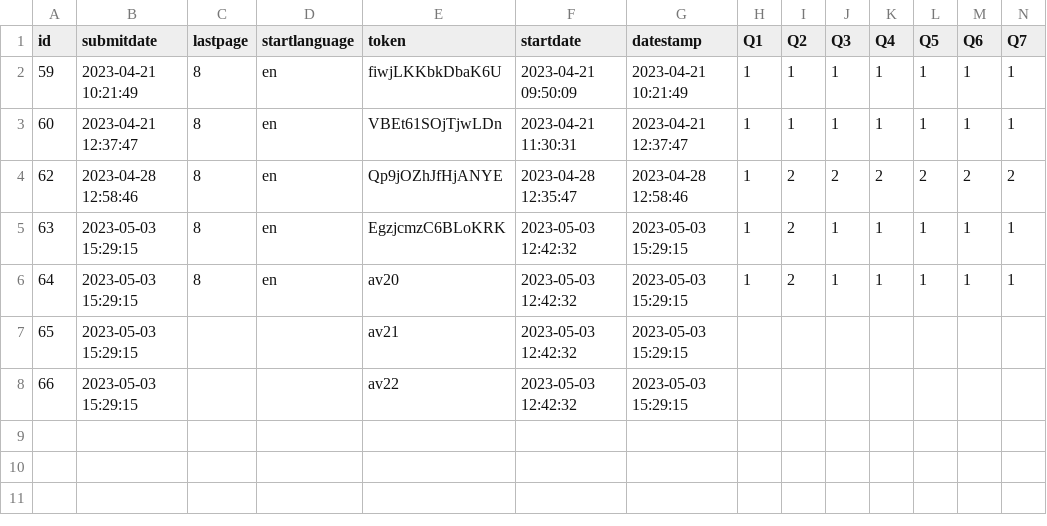
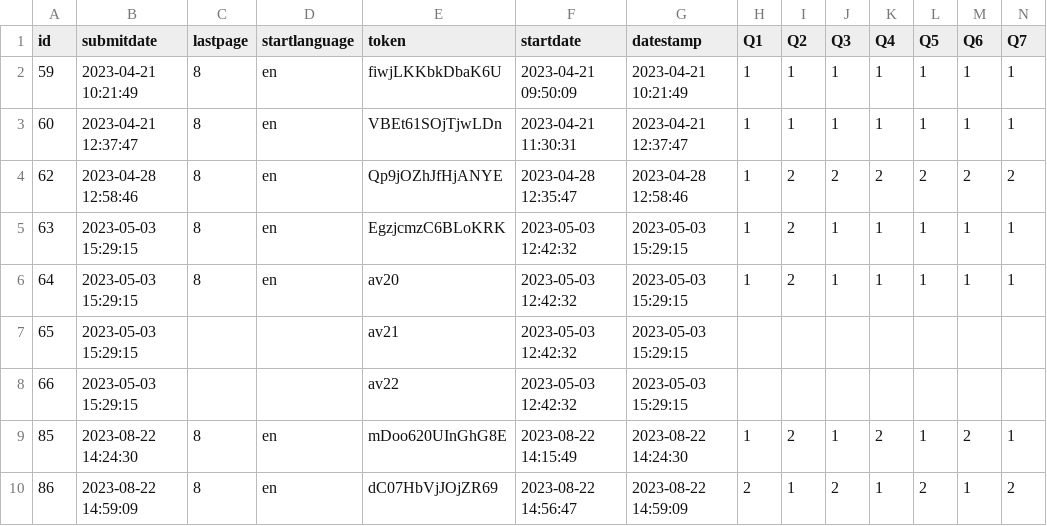
Before and after one commit to a124557/WMLS-Data-Analysis, a CSV file: test LimeSurvey results.csv, drawn as a sheet; only a part is shown; rows hold the shown columns only; the diff names each change by its address in the sheet, - before the commit and + after, or states it on an @@ line.

```diff
--- a/test LimeSurvey results.csv
+++ b/test LimeSurvey results.csv
+row 9: 85 | 2023-08-22 14:24:30 | 8 | en | mDoo620UInGhG8E | 2023-08-22 14:15:49 | 2023-08-22 14:24:30 | 1 | 2 | 1 | 2 | 1 | 2 | 1
+row 10: 86 | 2023-08-22 14:59:09 | 8 | en | dC07HbVjJOjZR69 | 2023-08-22 14:56:47 | 2023-08-22 14:59:09 | 2 | 1 | 2 | 1 | 2 | 1 | 2
```
Also changed, not shown: output.csv, 9 other files.
